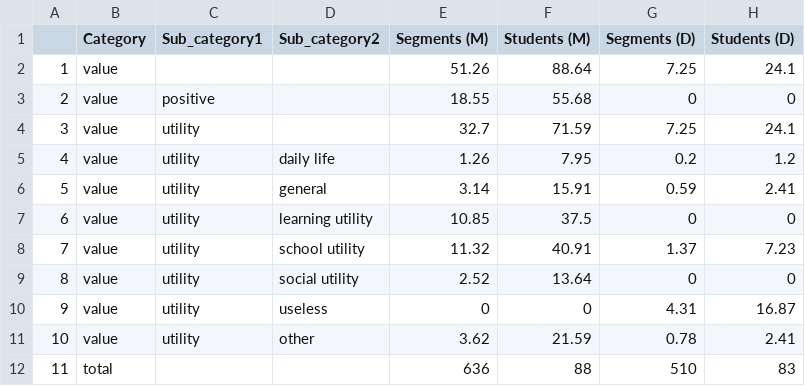
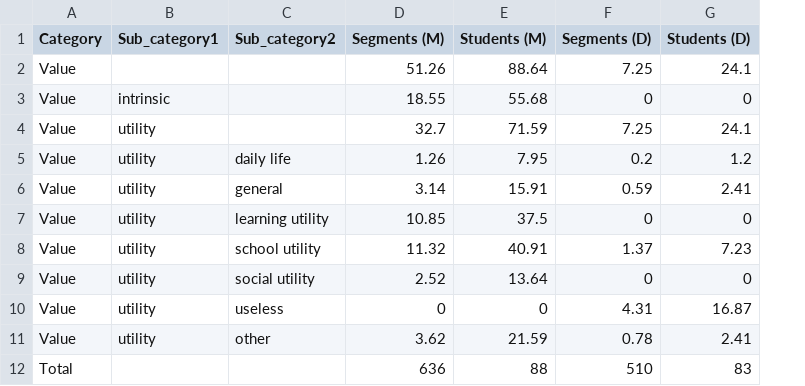
Before and after one commit to dominik-bulla/2024_article_mixed-method_study_on_motivation_in_Rwanda, a CSV file: 04 results/04.1 Tables/table2.1_coding_results_value_20250107_v01.csv, drawn as a sheet; removed rows and columns are numbered as before the commit, all else as after; the diff names each change by its address in the sheet, - before the commit and + after, or states it on an @@ line.

```diff
--- a/04 results/04.1 Tables/table2.1_coding_results_value_20250107_v01.csv
+++ b/04 results/04.1 Tables/table2.1_coding_results_value_20250107_v01.csv
-column A, rows 2-12: 1 | 2 | 3 | 4 | 5 | 6 | 7 | 8 | 9 | 10 | 11
-A2:A11 (Category): value
+A2:A11 (Category): Value
-B3 (Sub_category1): positive
+B3 (Sub_category1): intrinsic
-A12 (Category): total
+A12 (Category): Total
```
Also changed, not shown: 04 results/04.1 Tables/table2.2_coding_results_costs_20250107_v01.csv, 04 results/04.1 Tables/table2_coding_results_main_20250107_v01.csv, 21 other files.
